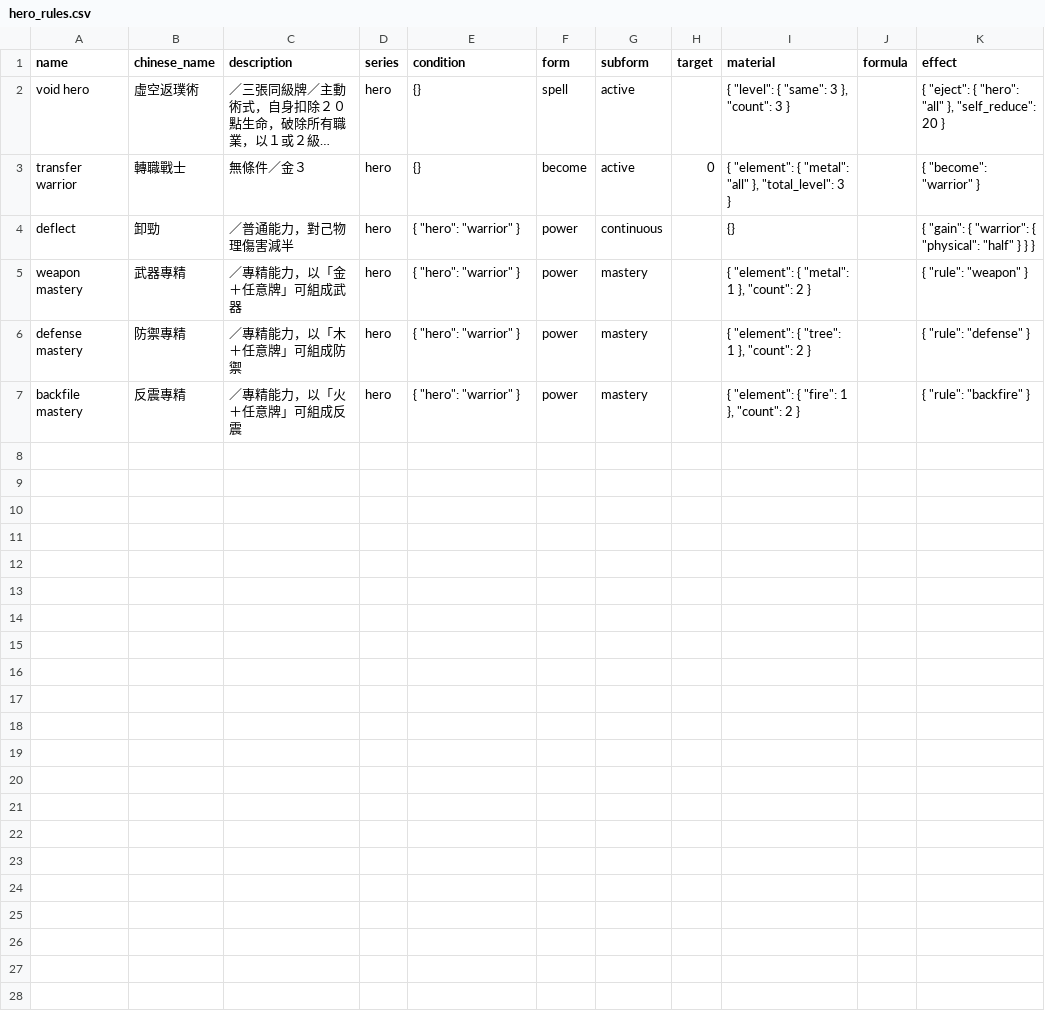
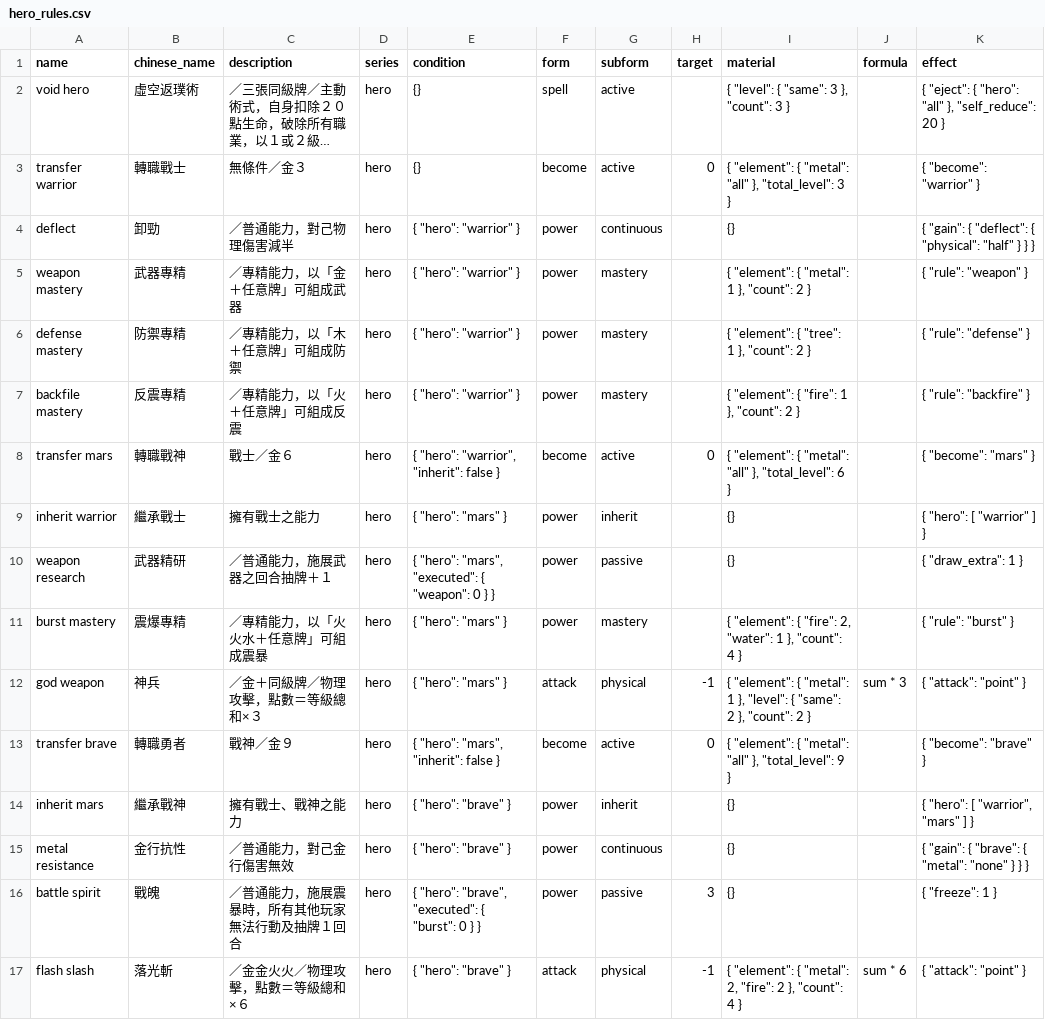
Before and after one commit to Unicellular/cfegame, a CSV file: db/hero_rules.csv, drawn as a sheet; long unchanged cells end in …; the diff names each change by its address in the sheet, - before the commit and + after, or states it on an @@ line.

```diff
--- a/db/hero_rules.csv
+++ b/db/hero_rules.csv
-K4 (effect): …"gain": { "warrior": { "physical":…
+K4 (effect): …"gain": { "deflect": { "physical":…
+row 8: transfer mars | 轉職戰神 | 戰士／金６ | hero | { "hero": "warrior", "inherit": false } | become | active | 0 | { "element": { "metal": "all" }, "total_level": 6 } |  | { "become": "mars" }
+row 9: inherit warrior | 繼承戰士 | 擁有戰士之能力 | hero | { "hero": "mars" } | power | inherit |  | {} |  | { "hero": [ "warrior" ] }
+row 10: weapon research | 武器精研 | ／普通能力，施展武器之回合抽牌＋１ | hero | { "hero": "mars", "executed": { "weapon": 0 } } | power | passive |  | {} |  | { "draw_extra": 1 }
+row 11: burst mastery | 震爆專精 | ／專精能力，以「火火水＋任意牌」可組成震暴 | hero | { "hero": "mars" } | power | mastery |  | { "element": { "fire": 2, "water": 1 }, "count": 4 } |  | { "rule": "burst" }
+row 12: god weapon | 神兵 | ／金＋同級牌／物理攻擊，點數＝等級總和×３ | hero | { "hero": "mars" } | attack | physical | -1 | { "element": { "metal": 1 }, "level": { "same": 2 }, "count": 2 } | sum * 3 | { "attack": "point" }
+row 13: transfer brave | 轉職勇者 | 戰神／金９ | hero | { "hero": "mars", "inherit": false } | become | active | 0 | { "element": { "metal": "all" }, "total_level": 9 } |  | { "become": "brave" }
+row 14: inherit mars | 繼承戰神 | 擁有戰士、戰神之能力 | hero | { "hero": "brave" } | power | inherit |  | {} |  | { "hero": [ "warrior", "mars" ] }
+row 15: metal resistance | 金行抗性 | ／普通能力，對己金行傷害無效 | hero | { "hero": "brave" } | power | continuous |  | {} |  | { "gain": { "brave": { "metal": "none" } } }
+row 16: battle spirit | 戰魄 | ／普通能力，施展震暴時，所有其他玩家無法行動及抽牌１回合 | hero | { "hero": "brave", "executed": { "burst": 0 } } | power | passive | 3 | {} |  | { "freeze": 1 }
+row 17: flash slash | 落光斬 | ／金金火火／物理攻擊，點數＝等級總和×６ | hero | { "hero": "brave" } | attack | physical | -1 | { "element": { "metal": 2, "fire": 2 }, "count": 4 } | sum * 6 | { "attack": "point" }
```
Also changed, not shown: 6 other files.
